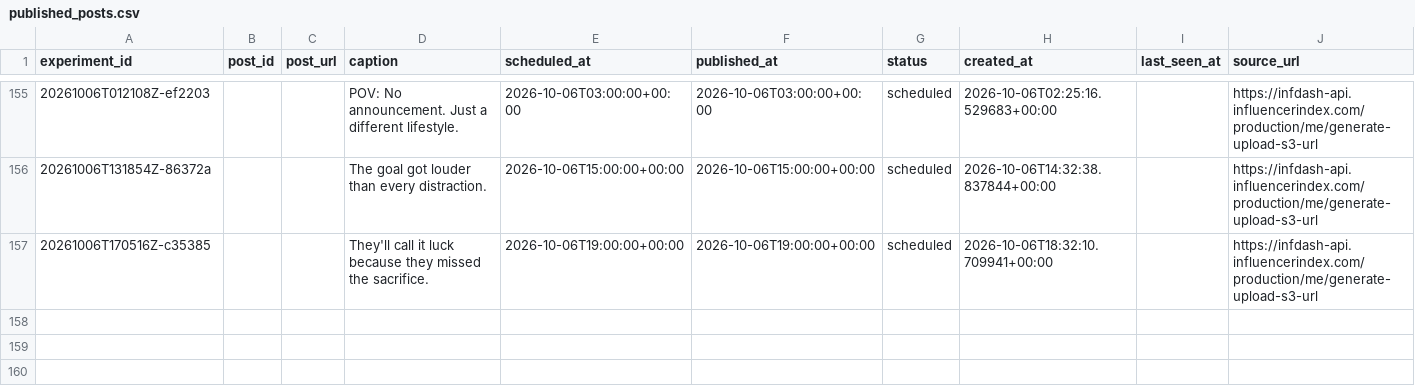
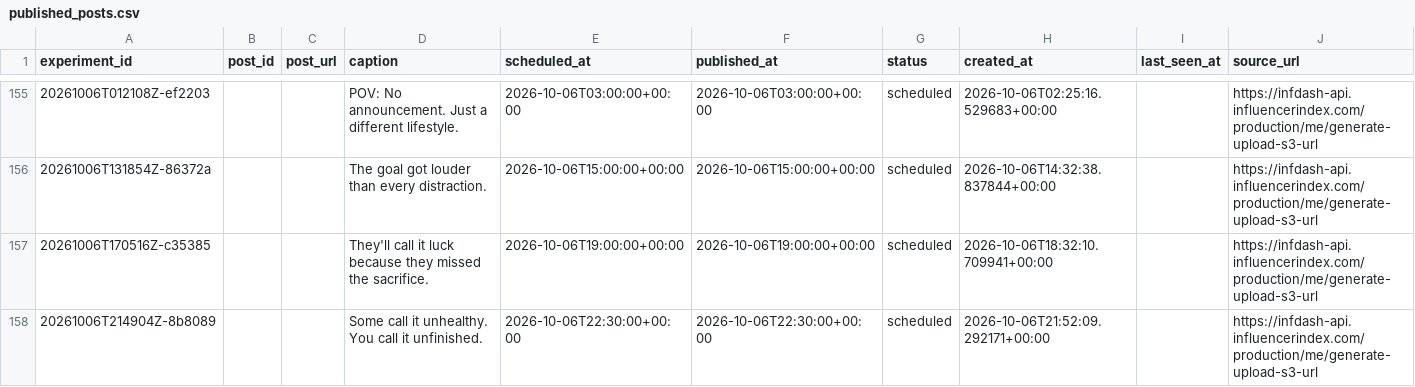
Before and after one commit to Wahb-tech/video-pipeline, a CSV file: data/published_posts.csv, drawn as a sheet; only a part is shown, gaps mark what is left out; the diff names each change by its address in the sheet, - before the commit and + after, or states it on an @@ line.

```diff
--- a/data/published_posts.csv
+++ b/data/published_posts.csv
+row 158: 20261006T214904Z-8b8089 |  |  | Some call it unhealthy. You call it unfinished. | 2026-10-06T22:30:00+00:00 | 2026-10-06T22:30:00+00:00 | scheduled | 2026-10-06T21:52:09.292171+00:00 |  | https://infdash-api.influencerindex.com/production/me/generate-upload-s3-url
```
